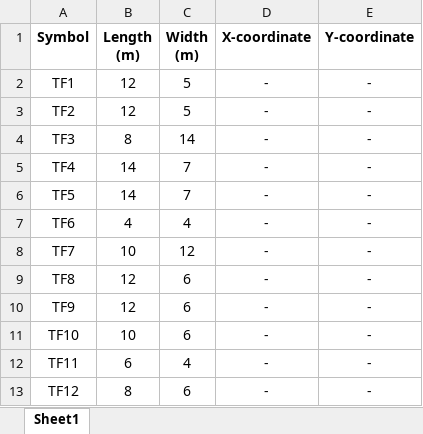
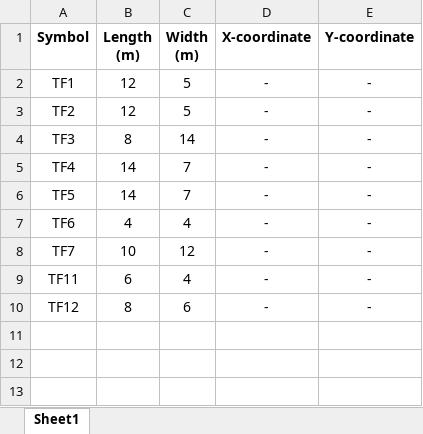
Before and after one commit to DaoVuDat/optim-cons-app, an Excel workbook: data/conslay/dynamic_locations.xlsx, sheet Sheet1, drawn as a sheet; values as stored, in another font and other column widths than the file's, no borders; the diff names each change by its address in the sheet, - before the commit and + after, or states it on an @@ line.

```diff
--- a/data/conslay/dynamic_locations.xlsx (sheet Sheet1)
+++ b/data/conslay/dynamic_locations.xlsx (sheet Sheet1)
-row 9: TF8 | 12 | 6 | - | -
-row 10: TF9 | 12 | 6 | - | -
-row 11: TF10 | 10 | 6 | - | -
```
Also changed, not shown: data/conslay/fixed_locations.xlsx, 9 other files.
